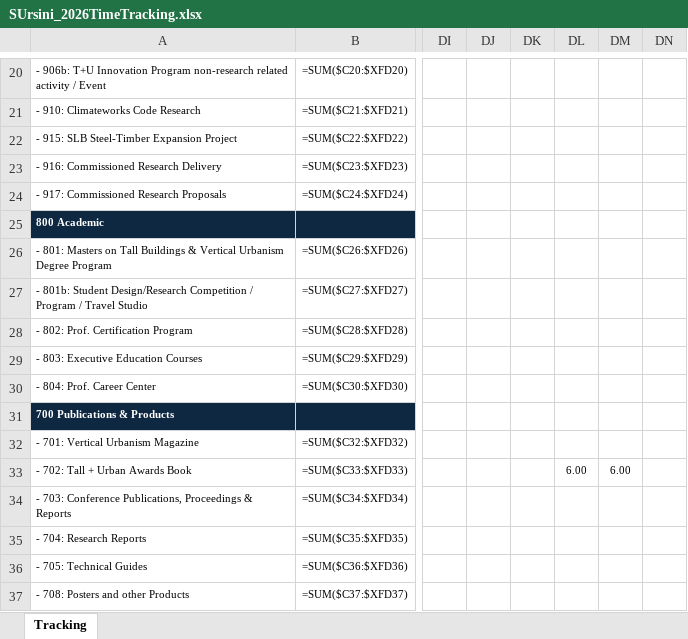
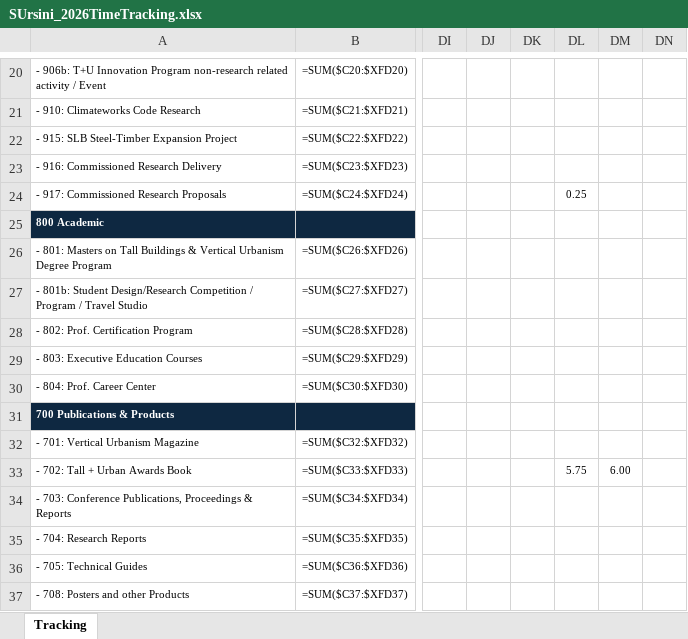
Before and after one commit to sisaacwork/rtl-time-tracker, an Excel workbook: SUrsini_2026TimeTracking.xlsx, sheet Tracking, drawn as a sheet; only a part is shown, gaps mark what is left out; values as stored, in another font and other column widths than the file's, no borders; formulas without a stored value are shown as written; conditional formats not drawn; the diff names each change by its address in the sheet, - before the commit and + after, or states it on an @@ line.

Commit message:
Update: SUrsini_2026TimeTracking.xlsx [2026-06-10 22:14 UTC]

```diff
--- a/SUrsini_2026TimeTracking.xlsx (sheet Tracking)
+++ b/SUrsini_2026TimeTracking.xlsx (sheet Tracking)
-DL24: (empty)
+DL24: 0.25
-DL33: 6.00
+DL33: 5.75
```
